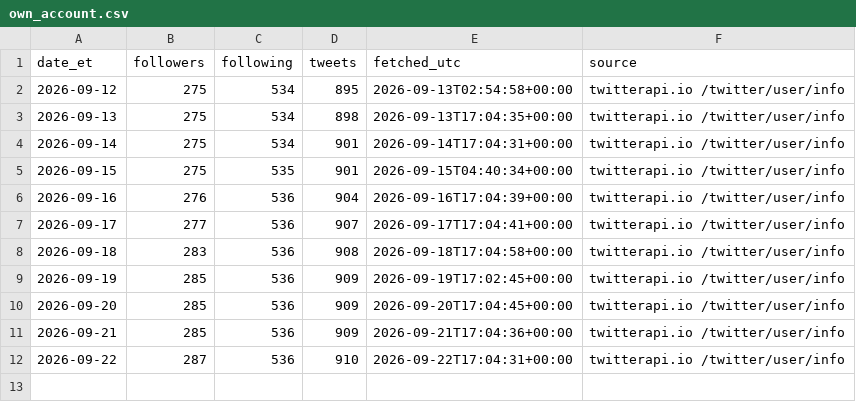
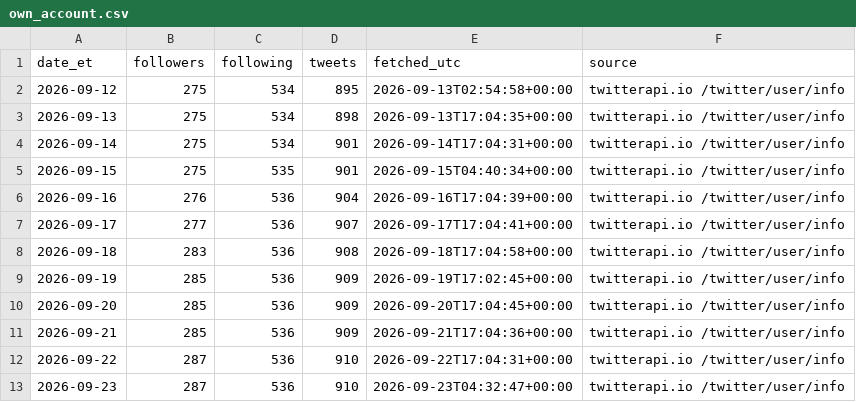
Before and after one commit to Fluxus-Trade-Lab/fluxus-dashboard, a CSV file: data/content/x_watch/own_account.csv, drawn as a sheet; the diff names each change by its address in the sheet, - before the commit and + after, or states it on an @@ line.

```diff
--- a/data/content/x_watch/own_account.csv
+++ b/data/content/x_watch/own_account.csv
+row 13: 2026-09-23 | 287 | 536 | 910 | 2026-09-23T04:32:47+00:00 | twitterapi.io /twitter/user/info
```
Also changed, not shown: data/content/x_watch/runlog.csv, data/content/x_watch/scoring/mood_daily.csv, 6 other files.
